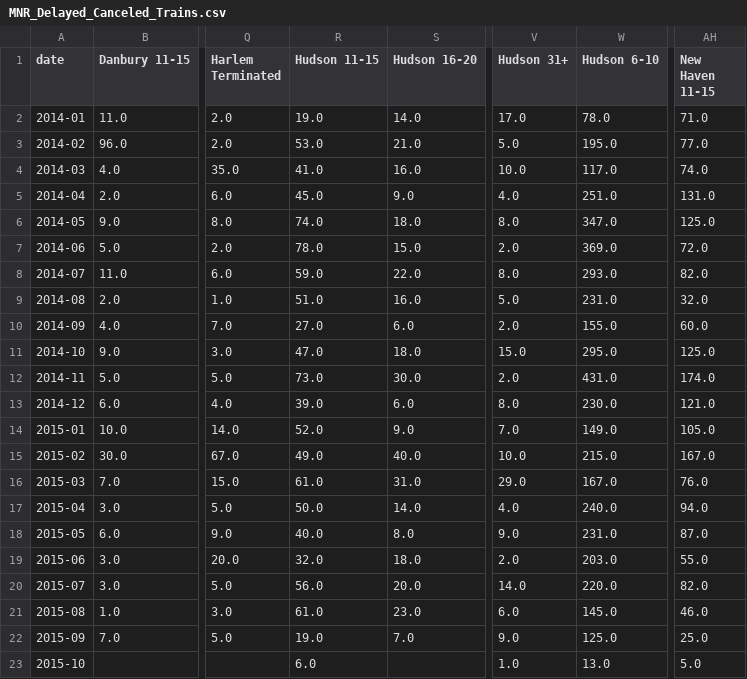
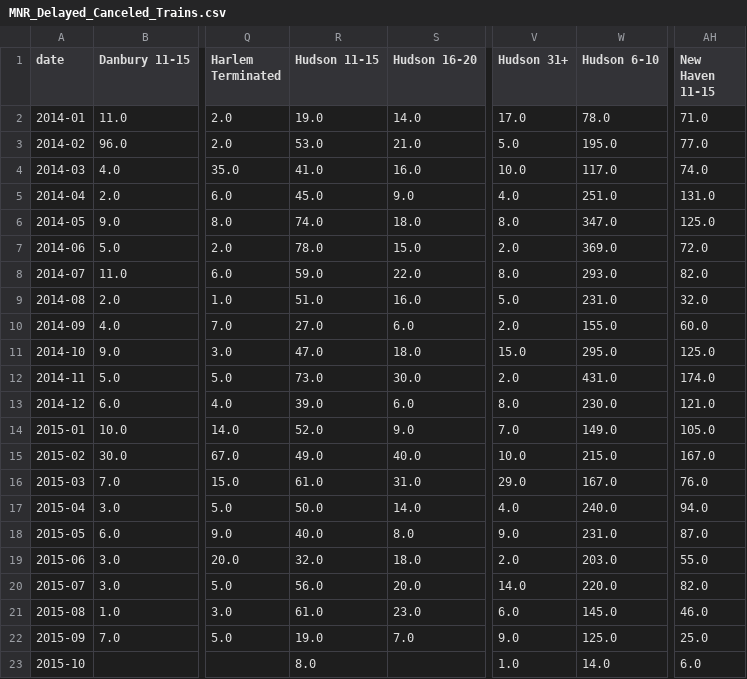
Before and after one commit to brady015/MNR_LIRR_DELAYS, a CSV file: MNR/MNR_Delayed_Canceled_Trains.csv, drawn as a sheet; only a part is shown, gaps mark what is left out; the diff names each change by its address in the sheet, - before the commit and + after, or states it on an @@ line.

```diff
--- a/MNR/MNR_Delayed_Canceled_Trains.csv
+++ b/MNR/MNR_Delayed_Canceled_Trains.csv
-R23 (Hudson 11-15): 6.0
+R23 (Hudson 11-15): 8.0
-W23 (Hudson 6-10): 13.0
+W23 (Hudson 6-10): 14.0
-AH23 (New Haven 11-15): 5.0
+AH23 (New Haven 11-15): 6.0
```
Also changed, not shown: raw_data/MNR.csv.
